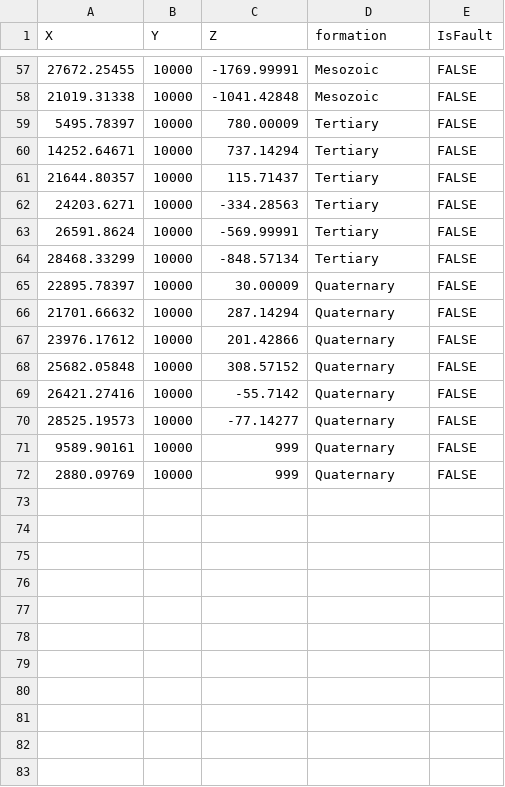
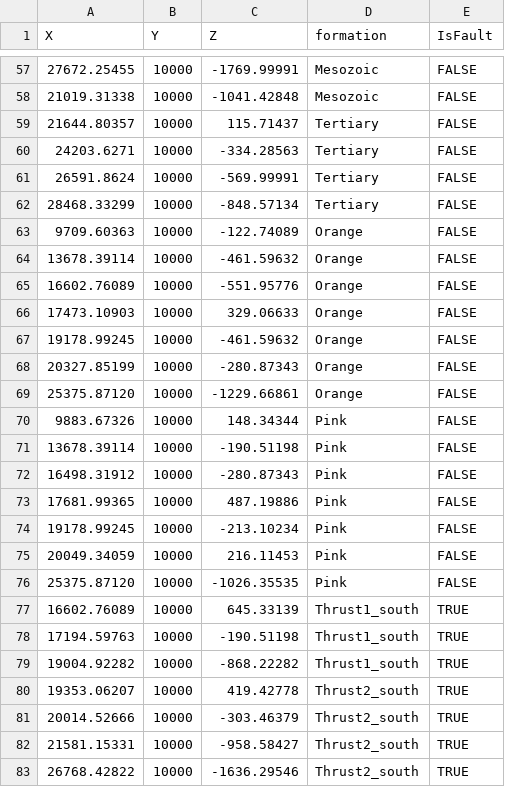
Before and after one commit to Japhiolite/PCT-modelling, a CSV file: data/leu2008/line82_interfaces_reduced_999_noFault6.csv, drawn as a sheet; only a part is shown, gaps mark what is left out; removed rows and columns are numbered as before the commit, all else as after; the diff names each change by its address in the sheet, - before the commit and + after, or states it on an @@ line.

Commit message:
add two thrusts to POC model

```diff
--- a/data/leu2008/line82_interfaces_reduced_999_noFault6.csv
+++ b/data/leu2008/line82_interfaces_reduced_999_noFault6.csv
-row 59: 5495.78397 | 10000 | 780.00009 | Tertiary | FALSE
-row 60: 14252.64671 | 10000 | 737.14294 | Tertiary | FALSE
-row 65: 22895.78397 | 10000 | 30.00009 | Quaternary | FALSE
-row 66: 21701.66632 | 10000 | 287.14294 | Quaternary | FALSE
-row 67: 23976.17612 | 10000 | 201.42866 | Quaternary | FALSE
-row 68: 25682.05848 | 10000 | 308.57152 | Quaternary | FALSE
-row 69: 26421.27416 | 10000 | -55.7142 | Quaternary | FALSE
-row 70: 28525.19573 | 10000 | -77.14277 | Quaternary | FALSE
-row 71: 9589.90161 | 10000 | 999 | Quaternary | FALSE
-row 72: 2880.09769 | 10000 | 999 | Quaternary | FALSE
+row 63: 9709.60363 | 10000 | -122.74089 | Orange | FALSE
+row 64: 13678.39114 | 10000 | -461.59632 | Orange | FALSE
+row 65: 16602.76089 | 10000 | -551.95776 | Orange | FALSE
+row 66: 17473.10903 | 10000 | 329.06633 | Orange | FALSE
+row 67: 19178.99245 | 10000 | -461.59632 | Orange | FALSE
+row 68: 20327.85199 | 10000 | -280.87343 | Orange | FALSE
+row 69: 25375.87120 | 10000 | -1229.66861 | Orange | FALSE
+row 70: 9883.67326 | 10000 | 148.34344 | Pink | FALSE
+row 71: 13678.39114 | 10000 | -190.51198 | Pink | FALSE
+row 72: 16498.31912 | 10000 | -280.87343 | Pink | FALSE
+row 73: 17681.99365 | 10000 | 487.19886 | Pink | FALSE
+row 74: 19178.99245 | 10000 | -213.10234 | Pink | FALSE
+row 75: 20049.34059 | 10000 | 216.11453 | Pink | FALSE
+row 76: 25375.87120 | 10000 | -1026.35535 | Pink | FALSE
+row 77: 16602.76089 | 10000 | 645.33139 | Thrust1_south | TRUE
+row 78: 17194.59763 | 10000 | -190.51198 | Thrust1_south | TRUE
+row 79: 19004.92282 | 10000 | -868.22282 | Thrust1_south | TRUE
+row 80: 19353.06207 | 10000 | 419.42778 | Thrust2_south | TRUE
+row 81: 20014.52666 | 10000 | -303.46379 | Thrust2_south | TRUE
+row 82: 21581.15331 | 10000 | -958.58427 | Thrust2_south | TRUE
+row 83: 26768.42822 | 10000 | -1636.29546 | Thrust2_south | TRUE
```
Also changed, not shown: data/leu2008/line82_foliations_reduced_noFault6.csv, 30 other files.
